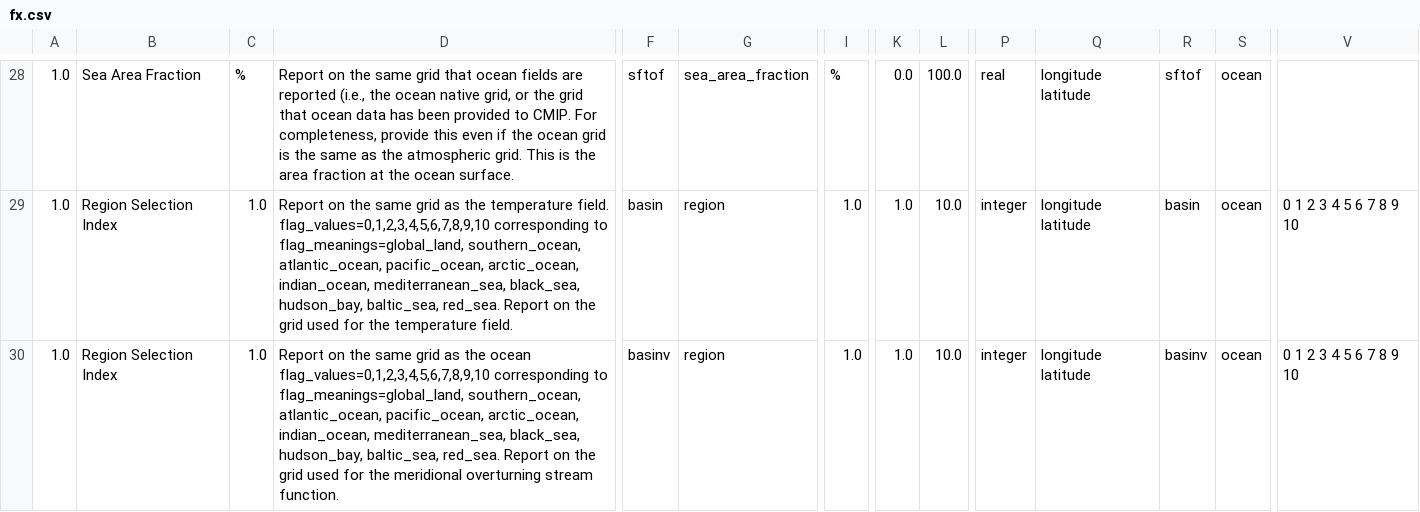
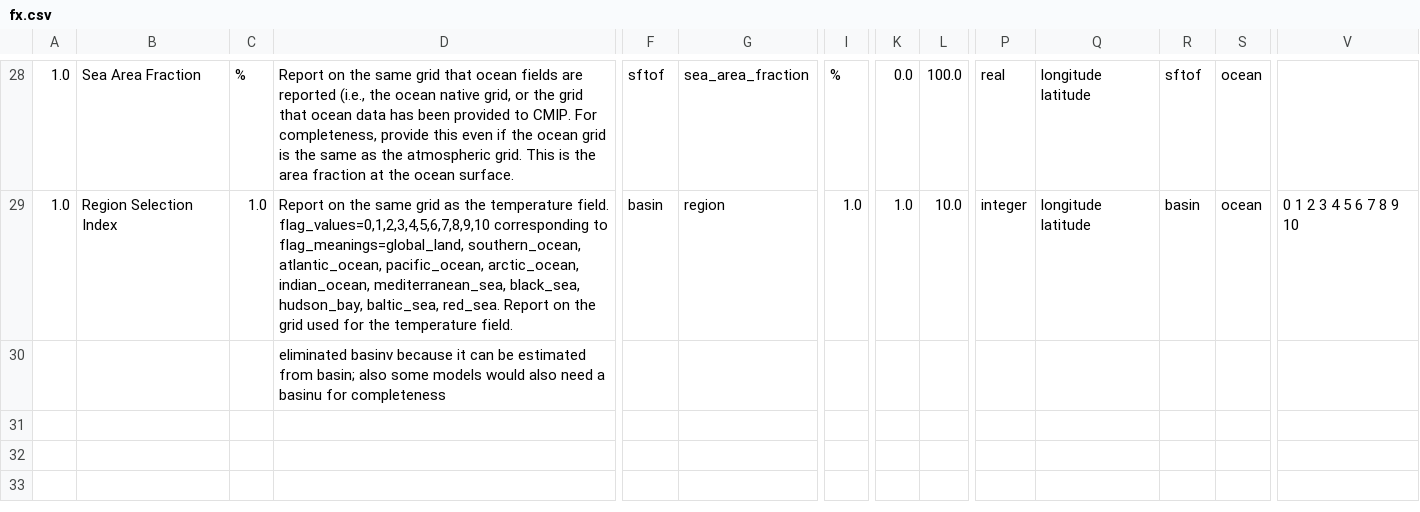
Before and after one commit to PCMDI/cmip5-cmor-tables, a CSV file: Tables_csv/fx.csv, drawn as a sheet; only a part is shown, gaps mark what is left out; removed rows and columns are numbered as before the commit, all else as after; rows hold the shown columns only; the diff names each change by its address in the sheet, - before the commit and + after, or states it on an @@ line.

```diff
--- a/Tables_csv/fx.csv
+++ b/Tables_csv/fx.csv
-row 30: 1.0 | Region Selection Index | 1.0 | Report on the same grid as the ocean flag_values=0,1,2,3,4,5,6,7,8,9,10 corresponding to flag_meanings=global_land, southern_ocean, atlantic_ocean, pacific_ocean, arctic_ocean, indian_ocean, mediterranean_sea, black_sea, hudson_bay, baltic_sea, red_sea. Report on the grid used for the meridional overturning stream function. | basinv | region | 1.0 | 1.0 | 10.0 | integer | longitude latitude | basinv | ocean | 0 1 2 3 4 5 6 7 8 9 10
+row 30:  |  |  | eliminated basinv because it can be estimated from basin; also some models would also need a basinu for completeness
```
Also changed, not shown: Tables_csv/aero.csv, Tables_csv/amon.csv, 27 other files.
